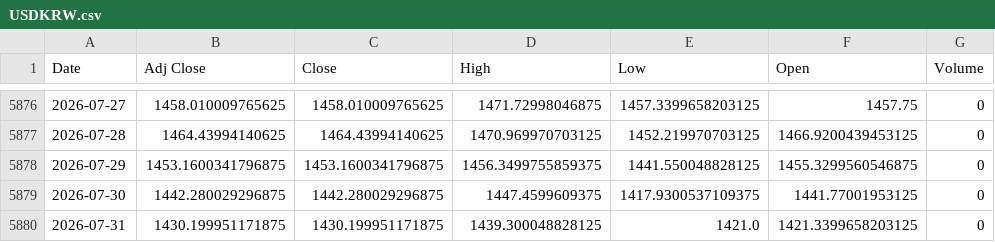
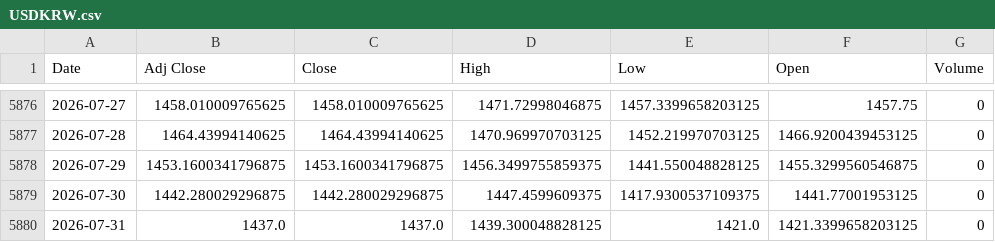
Before and after one commit to khemosu99-bit/overnight-kr, a CSV file: data/raw/USDKRW.csv, drawn as a sheet; only a part is shown, gaps mark what is left out.

```diff
--- a/data/raw/USDKRW.csv
+++ b/data/raw/USDKRW.csv
@@ -5879,2 +5879,2 @@ Date,Adj Close,Close,High,Low,Open,Volume
 2026-07-30,1442.280029296875,1442.280029296875,1447.4599609375,1417.9300537109375,1441.77001953125,0
-2026-07-31,1430.199951171875,1430.199951171875,1439.300048828125,1421.0,1421.3399658203125,0
+2026-07-31,1437.0,1437.0,1439.300048828125,1421.0,1421.3399658203125,0
```
Also changed, not shown: data/raw/EWY.csv, data/raw/KOSDAQ.csv, 28 other files.
